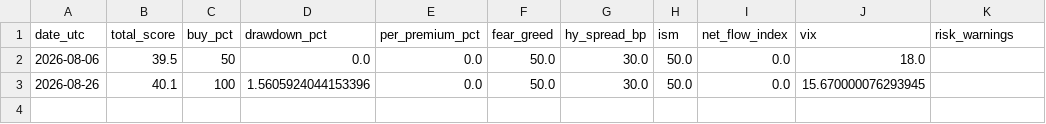
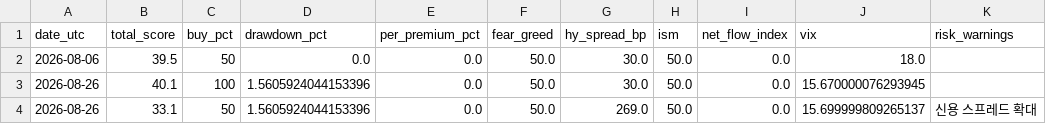
Before and after one commit to gozous/market-dca-assistant, a CSV file: docs/data/history.csv, drawn as a sheet.

```diff
--- a/docs/data/history.csv
+++ b/docs/data/history.csv
@@ -3 +3,2 @@ date_utc,total_score,buy_pct,drawdown_pct,per_premium_pct,fear_greed,hy_spread_b
 2026-08-26,40.1,100,1.5605924044153396,0.0,50.0,30.0,50.0,0.0,15.670000076293945,
+2026-08-26,33.1,50,1.5605924044153396,0.0,50.0,269.0,50.0,0.0,15.699999809265137,신용 스프레드 확대
```
Also changed, not shown: 1 other file.
